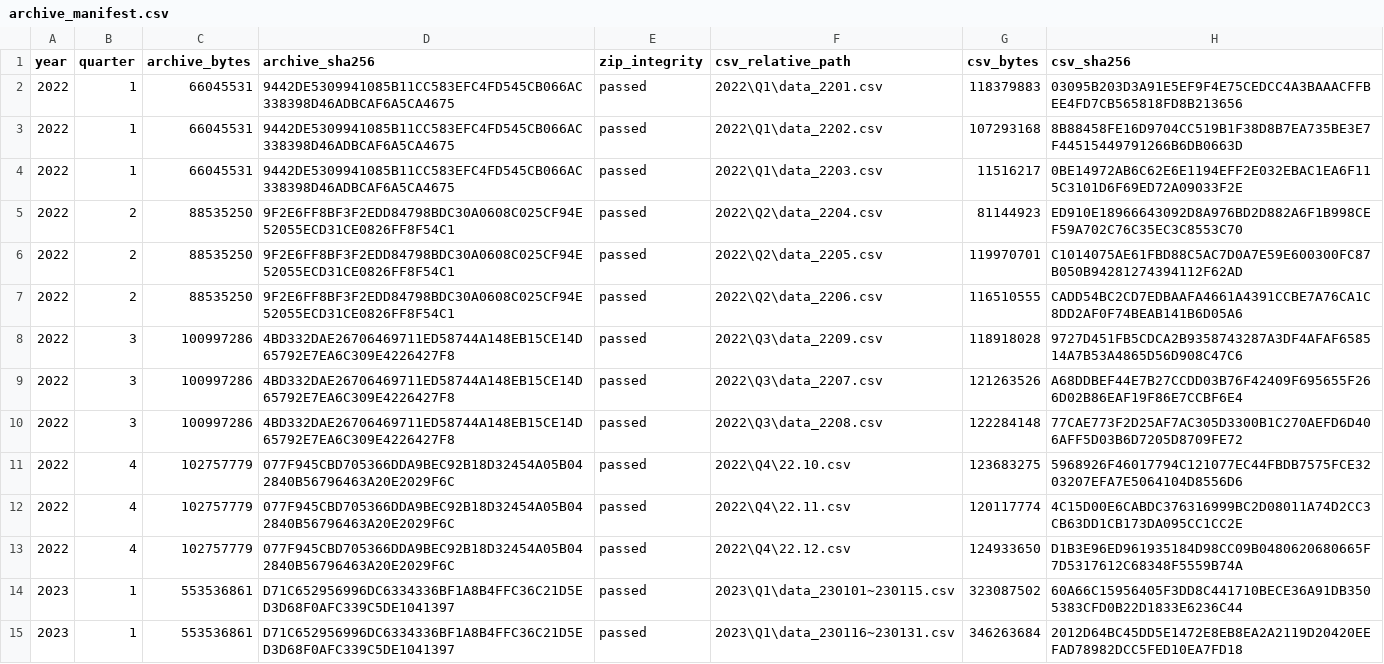
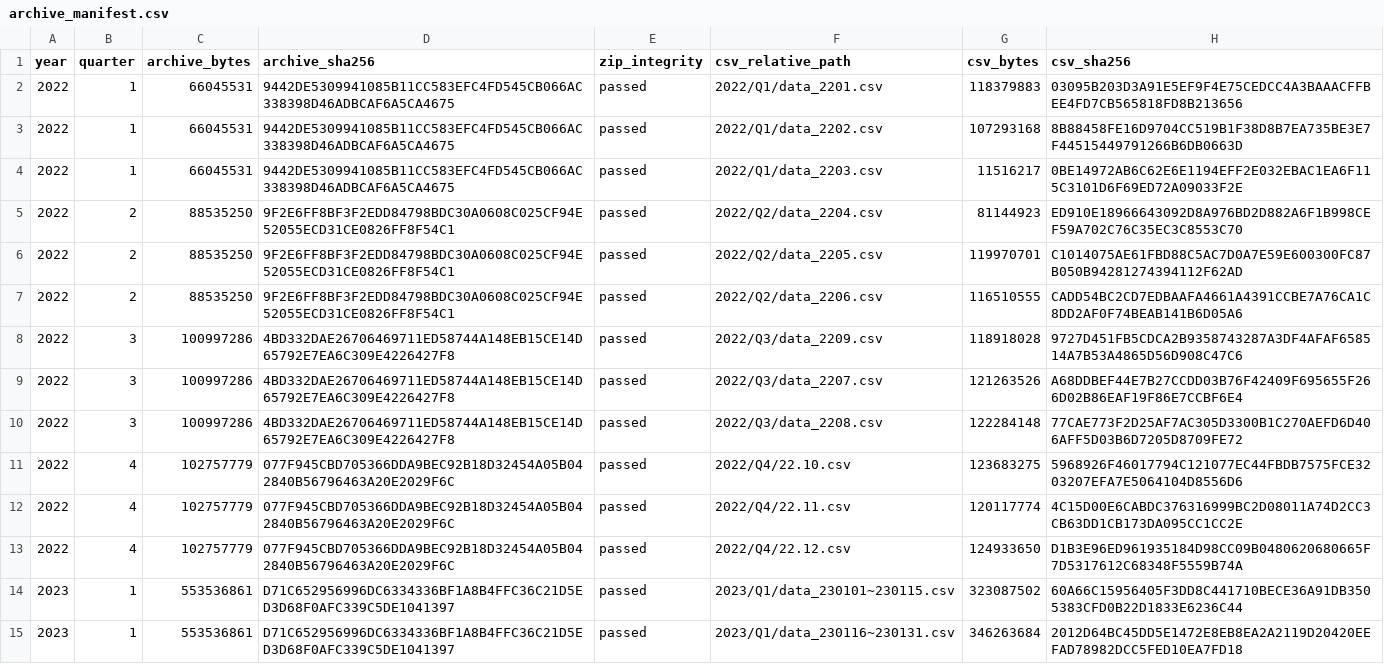
Before and after one commit to dataAnalyzeProject/ddarung-flow, a CSV file: pipeline/docs/DATA-2.0-evidence/archive_manifest.csv, drawn as a sheet; only a part is shown; the diff covers the shown part only; the diff names each change by its address in the sheet, - before the commit and + after, or states it on an @@ line.

Commit message:
feat(data): make DATA-2.0 evidence reproducible

```diff
--- a/pipeline/docs/DATA-2.0-evidence/archive_manifest.csv
+++ b/pipeline/docs/DATA-2.0-evidence/archive_manifest.csv
-F2 (csv_relative_path): 2022\Q1\data_2201.csv
+F2 (csv_relative_path): 2022/Q1/data_2201.csv
-F3 (csv_relative_path): 2022\Q1\data_2202.csv
+F3 (csv_relative_path): 2022/Q1/data_2202.csv
-F4 (csv_relative_path): 2022\Q1\data_2203.csv
+F4 (csv_relative_path): 2022/Q1/data_2203.csv
-F5 (csv_relative_path): 2022\Q2\data_2204.csv
+F5 (csv_relative_path): 2022/Q2/data_2204.csv
-F6 (csv_relative_path): 2022\Q2\data_2205.csv
+F6 (csv_relative_path): 2022/Q2/data_2205.csv
-F7 (csv_relative_path): 2022\Q2\data_2206.csv
+F7 (csv_relative_path): 2022/Q2/data_2206.csv
-F8 (csv_relative_path): 2022\Q3\data_2209.csv
+F8 (csv_relative_path): 2022/Q3/data_2209.csv
-F9 (csv_relative_path): 2022\Q3\data_2207.csv
+F9 (csv_relative_path): 2022/Q3/data_2207.csv
-F10 (csv_relative_path): 2022\Q3\data_2208.csv
+F10 (csv_relative_path): 2022/Q3/data_2208.csv
-F11 (csv_relative_path): 2022\Q4\22.10.csv
+F11 (csv_relative_path): 2022/Q4/22.10.csv
-F12 (csv_relative_path): 2022\Q4\22.11.csv
+F12 (csv_relative_path): 2022/Q4/22.11.csv
-F13 (csv_relative_path): 2022\Q4\22.12.csv
+F13 (csv_relative_path): 2022/Q4/22.12.csv
-F14 (csv_relative_path): 2023\Q1\data_230101~230115.csv
+F14 (csv_relative_path): 2023/Q1/data_230101~230115.csv
-F15 (csv_relative_path): 2023\Q1\data_230116~230131.csv
+F15 (csv_relative_path): 2023/Q1/data_230116~230131.csv
```
Also changed, not shown: 46 edited cells elsewhere in this file, pipeline/docs/DATA-2.0-evidence/evidence_sha256.csv, pipeline/docs/DATA-2.0-evidence/file_profile.csv, 8 other files.
